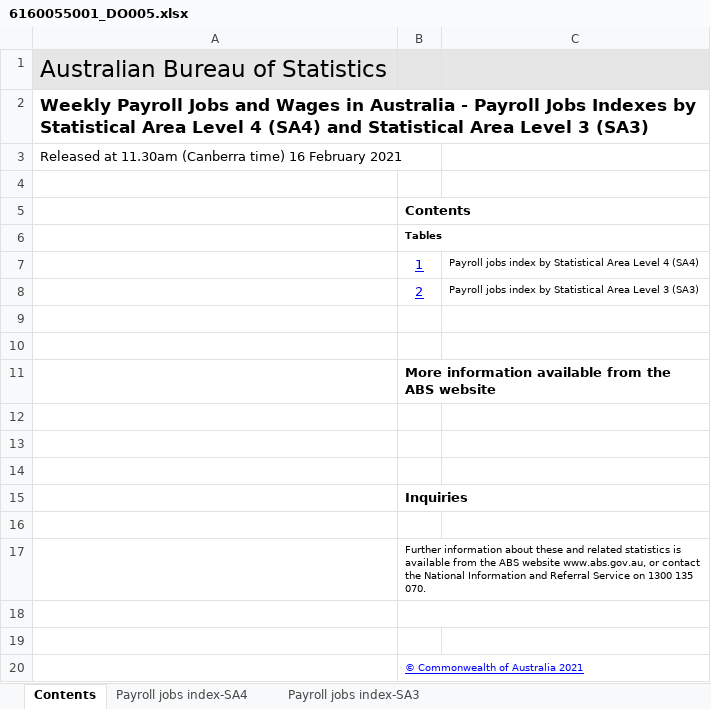
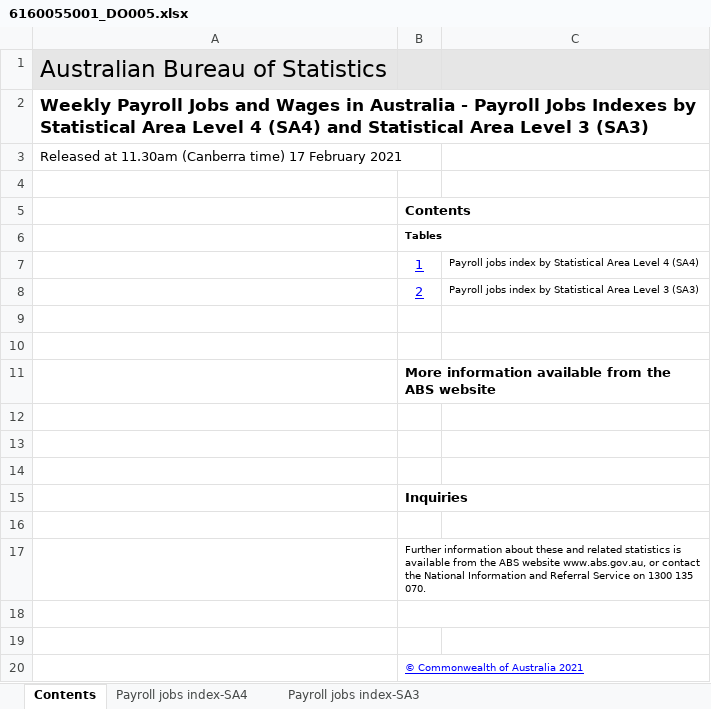
Before and after one commit to grattan/macro_dashboard_data, an Excel workbook: data-raw/abs/payrolls/6160055001_DO005.xlsx, sheet Contents, drawn as a sheet; values as stored, in another font and other column widths than the file's, no borders; charts and pictures not drawn; the diff names each change by its address in the sheet, - before the commit and + after, or states it on an @@ line.

```diff
--- a/data-raw/abs/payrolls/6160055001_DO005.xlsx (sheet Contents)
+++ b/data-raw/abs/payrolls/6160055001_DO005.xlsx (sheet Contents)
-A3: …(Canberra time) 16 February 2021
+A3: …(Canberra time) 17 February 2021
```
Also changed, not shown: sheet Payroll jobs index-SA3, sheet Payroll jobs index-SA4, data-raw/corelogic/corelogic_daily.xlsx, 12 other files.
